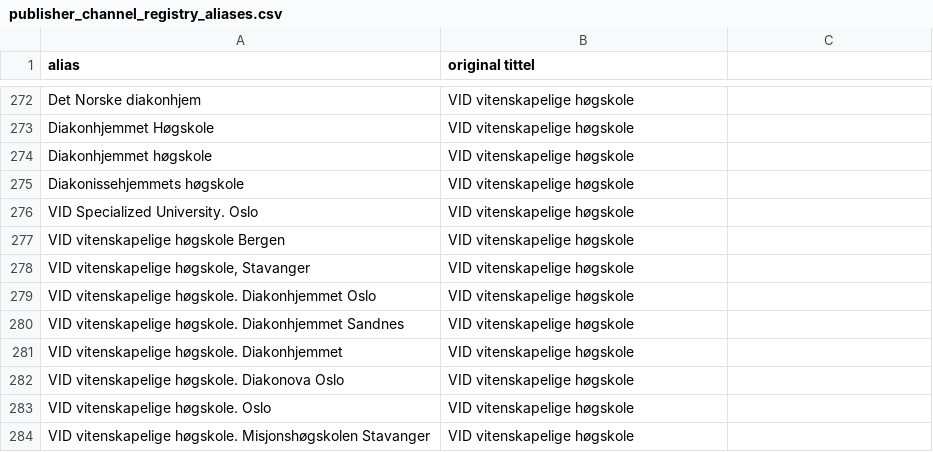
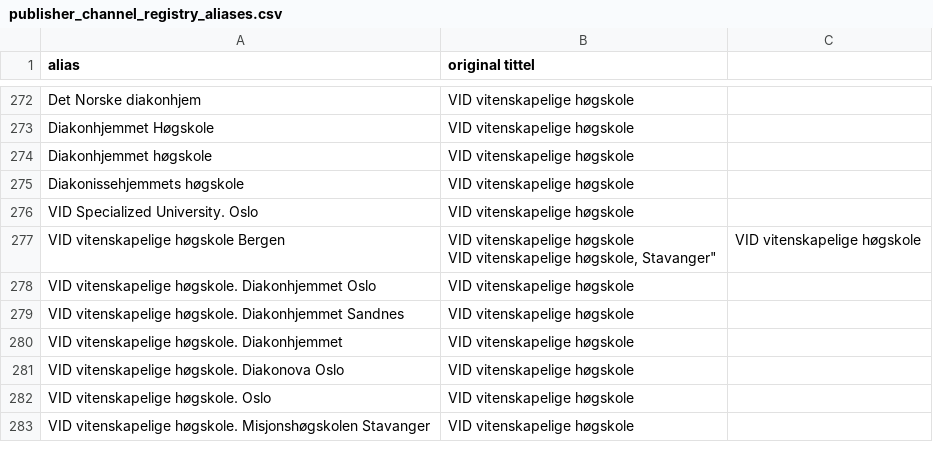
Before and after one commit to BIBSYSDEV/nva-brage-migration, a CSV file: src/main/resources/publisher_channel_registry_aliases.csv, drawn as a sheet; only a part is shown, gaps mark what is left out.

Commit message:
adding aliases

```diff
--- a/src/main/resources/publisher_channel_registry_aliases.csv
+++ b/src/main/resources/publisher_channel_registry_aliases.csv
@@ -276,4 +276,4 @@
 "VID Specialized University. Oslo";"VID vitenskapelige høgskole"
-"VID vitenskapelige høgskole Bergen";"VID vitenskapelige høgskole"
-"VID vitenskapelige høgskole, Stavanger";"VID vitenskapelige høgskole"
+"VID vitenskapelige høgskole Bergen";"VID vitenskapelige høgskole
+"VID vitenskapelige høgskole, Stavanger";"VID vitenskapelige høgskole"
 "VID vitenskapelige høgskole. Diakonhjemmet Oslo";"VID vitenskapelige høgskole"
```
Also changed, not shown: 1 other file.
